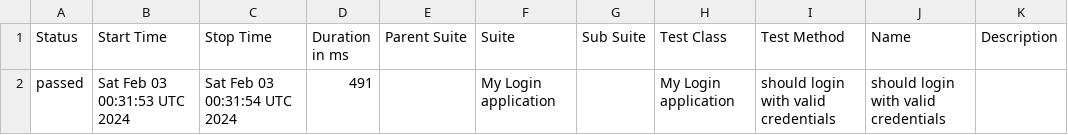
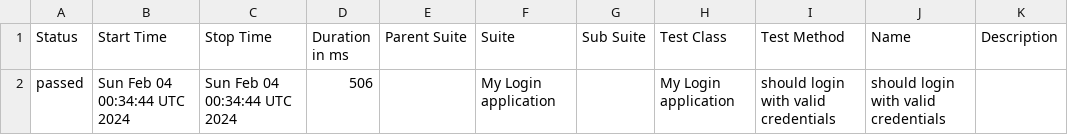
Before and after one commit to nanlabs/automation-seed, a CSV file: docs/data/suites.csv, drawn as a sheet.

```diff
--- a/docs/data/suites.csv
+++ b/docs/data/suites.csv
@@ -1,2 +1,2 @@
 "Status","Start Time","Stop Time","Duration in ms","Parent Suite","Suite","Sub Suite","Test Class","Test Method","Name","Description"
-"passed","Sat Feb 03 00:31:53 UTC 2024","Sat Feb 03 00:31:54 UTC 2024","491","","My Login application","","My Login application","should login with valid credentials","should login with valid credentials",""
+"passed","Sun Feb 04 00:34:44 UTC 2024","Sun Feb 04 00:34:44 UTC 2024","506","","My Login application","","My Login application","should login with valid credentials","should login with valid credentials",""
```
Also changed, not shown: 36 other files.
